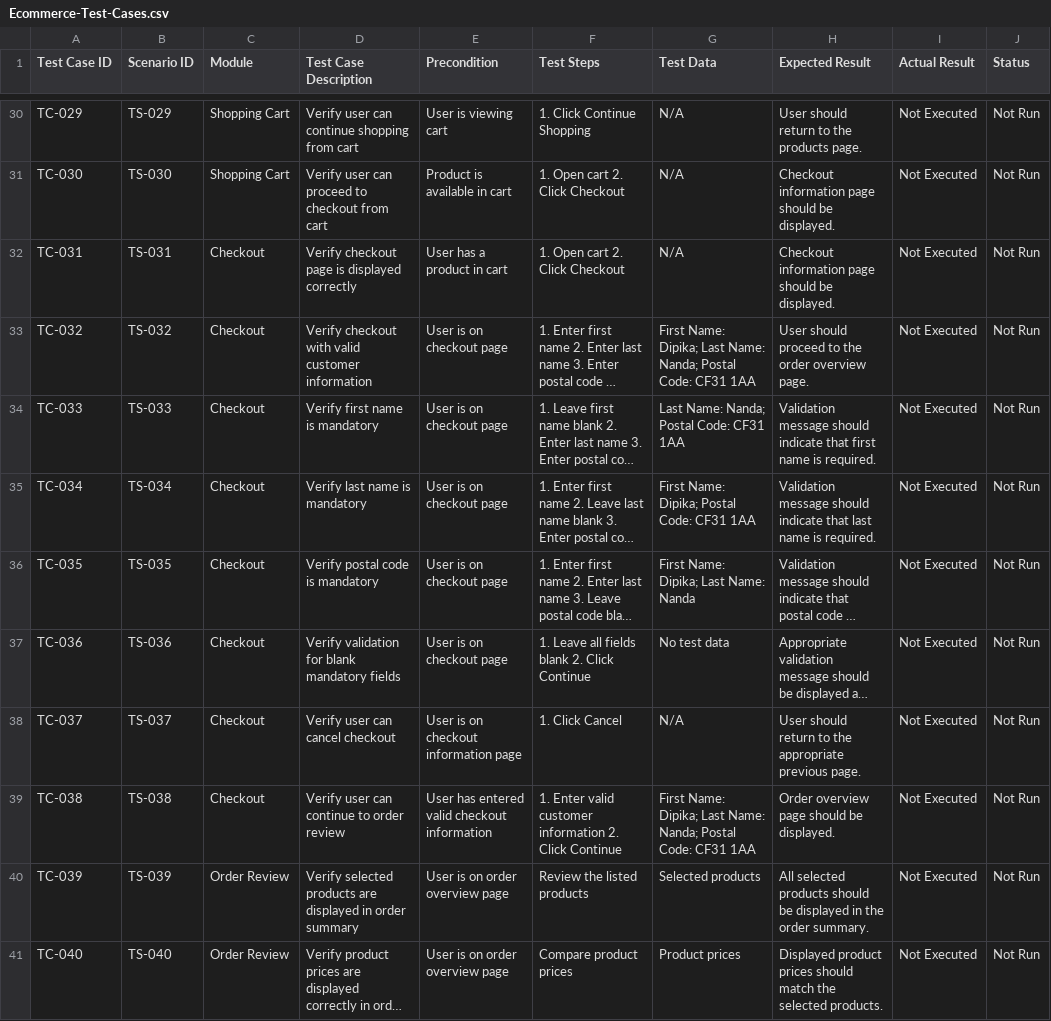
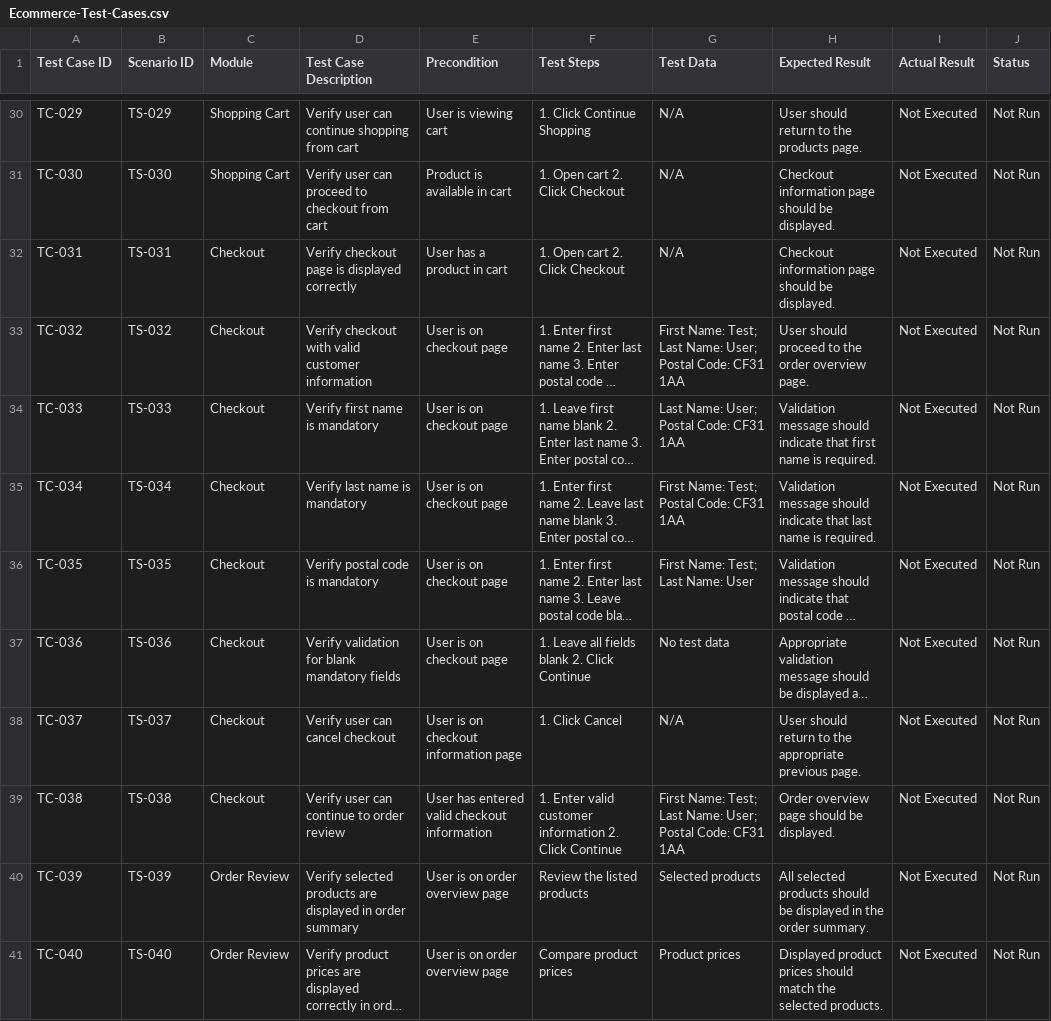
Before and after one commit to dipikananda/manual-testing-ecommerce, a CSV file: Test-Cases/Ecommerce-Test-Cases.csv, drawn as a sheet; only a part is shown, gaps mark what is left out; long unchanged cells end in …; the diff names each change by its address in the sheet, - before the commit and + after, or states it on an @@ line.

Commit message:
Update Ecommerce-Test-Cases.csv

```diff
--- a/Test-Cases/Ecommerce-Test-Cases.csv
+++ b/Test-Cases/Ecommerce-Test-Cases.csv
-G33 (Test Data): First Name: Dipika; Last Name: Nanda; Postal Code:…
+G33 (Test Data): First Name: Test; Last Name: User; Postal Code:…
-G34 (Test Data): Last Name: Nanda; Postal Code: CF31 1AA
+G34 (Test Data): Last Name: User; Postal Code: CF31 1AA
-G35 (Test Data): First Name: Dipika; Postal Code: CF31 1AA
+G35 (Test Data): First Name: Test; Postal Code: CF31 1AA
-G36 (Test Data): First Name: Dipika; Last Name: Nanda
+G36 (Test Data): First Name: Test; Last Name: User
-G39 (Test Data): First Name: Dipika; Last Name: Nanda; Postal Code:…
+G39 (Test Data): First Name: Test; Last Name: User; Postal Code:…
```
